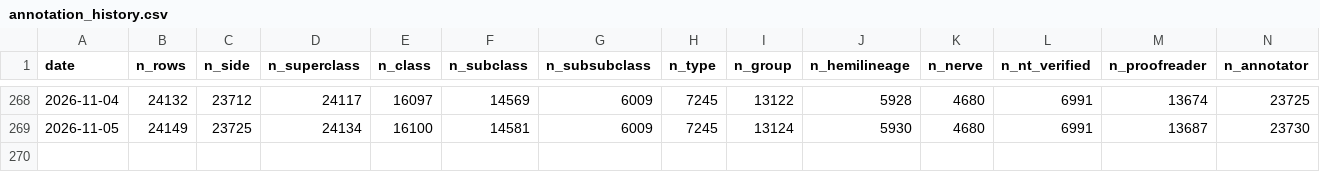
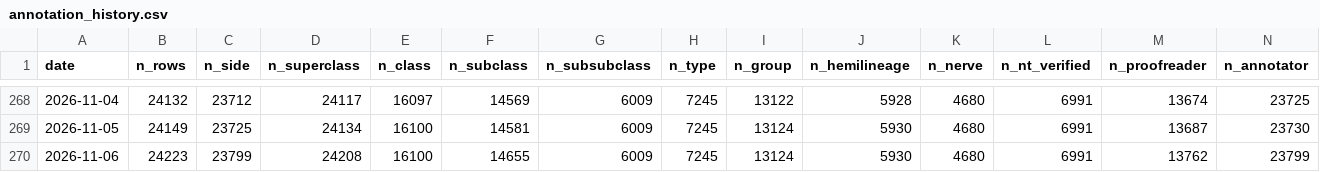
Before and after one commit to flyconnectome/aedesqc, a CSV file: metrics/annotation_history.csv, drawn as a sheet; only a part is shown, gaps mark what is left out.

```diff
--- a/metrics/annotation_history.csv
+++ b/metrics/annotation_history.csv
@@ -269 +269,2 @@ date,n_rows,n_side,n_superclass,n_class,n_subclass,n_subsubclass,n_type,n_group,
 2026-11-05,24149,23725,24134,16100,14581,6009,7245,13124,5930,4680,6991,13687,23730
+2026-11-06,24223,23799,24208,16100,14655,6009,7245,13124,5930,4680,6991,13762,23799
```
Also changed, not shown: metrics/by_status_history.csv, metrics/by_superclass_history.csv, 1 other file.
